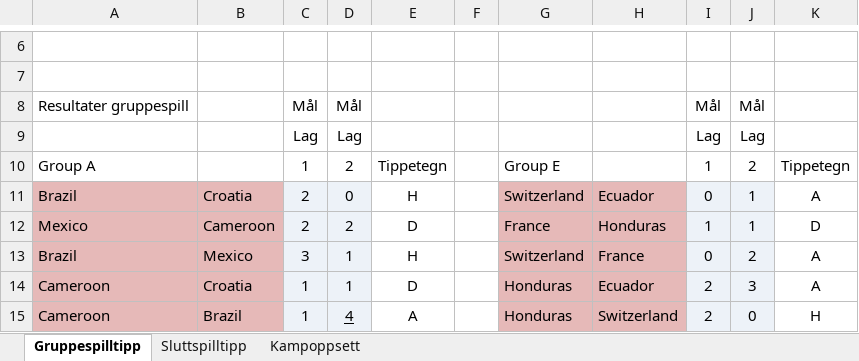
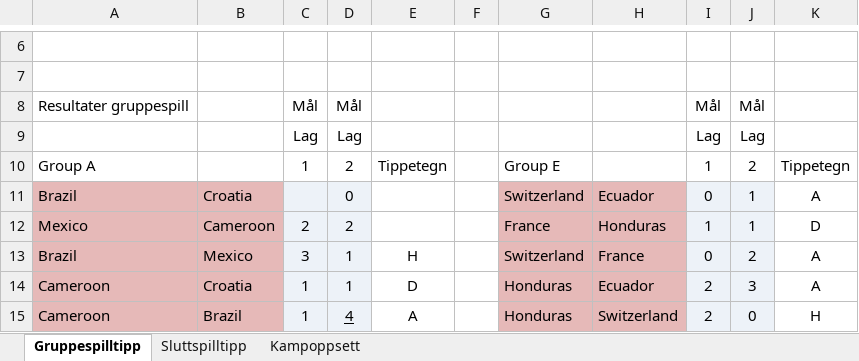
Before and after one commit to SlashDeveloper/VMTipping, an Excel workbook: PredictionSheets/VM 2014 Tippekonkuranse - Nina.xlsx, sheet Gruppespilltipp, drawn as a sheet; only a part is shown, gaps mark what is left out; values as stored, in another font and other column widths than the file's, no borders; charts and pictures not drawn; the diff names each change by its address in the sheet, - before the commit and + after, or states it on an @@ line.

```diff
--- a/PredictionSheets/VM 2014 Tippekonkuranse - Nina.xlsx (sheet Gruppespilltipp)
+++ b/PredictionSheets/VM 2014 Tippekonkuranse - Nina.xlsx (sheet Gruppespilltipp)
-C11: 2
+C11: (empty)
-E11: H
+E11: (empty)
-E12: D
+E12: (empty)
```
Also changed, not shown: sheet Sluttspilltipp, 2 other files.
